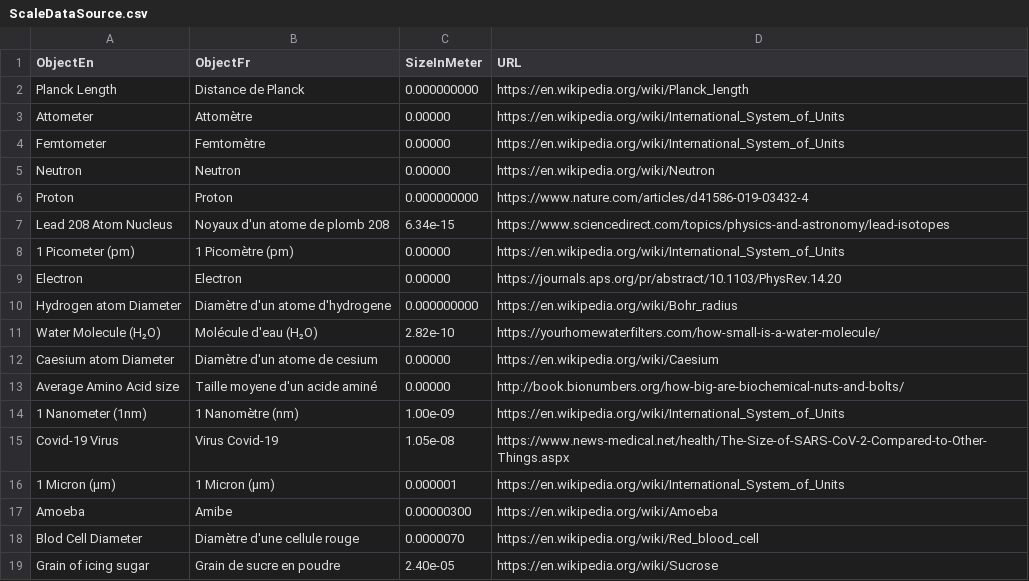
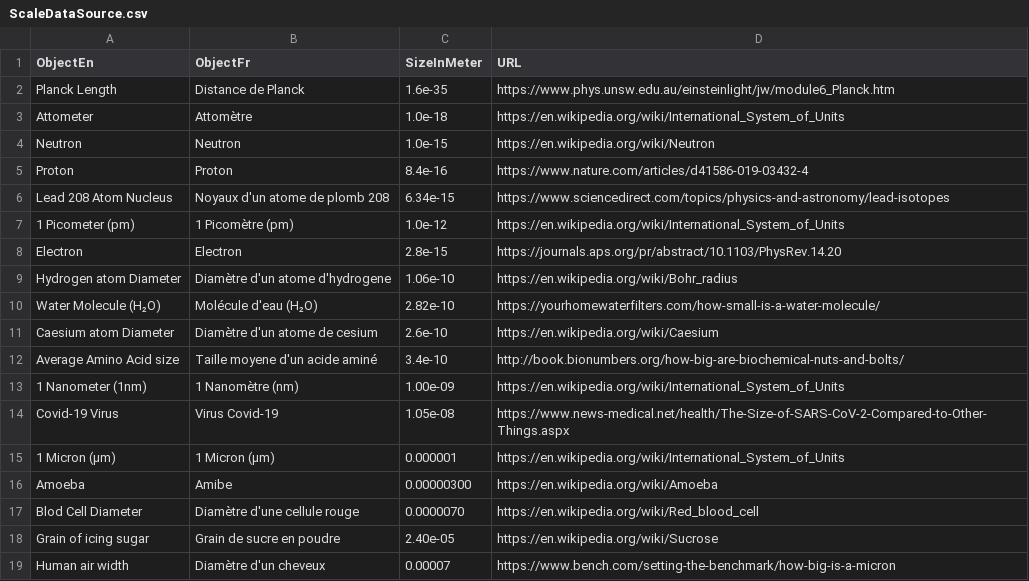
Before and after one commit to gbruneau/Scale, a CSV file: rawdata/ScaleDataSource.csv, drawn as a sheet; only a part is shown; the shorter side is filled out with more unchanged rows.

Commit message:
Fix value error in ScaleDataSource.csv

```diff
--- a/rawdata/ScaleDataSource.csv
+++ b/rawdata/ScaleDataSource.csv
@@ -1,14 +1,13 @@
 ObjectEn,ObjectFr,SizeInMeter,URL
-Planck Length,Distance de Planck,0.000000000,https://en.wikipedia.org/wiki/Planck_length
-Attometer,Attomètre,0.00000,https://en.wikipedia.org/wiki/International_System_of_Units
-Femtometer,Femtomètre,0.00000,https://en.wikipedia.org/wiki/International_System_of_Units
-Neutron,Neutron,0.00000,https://en.wikipedia.org/wiki/Neutron
-Proton,Proton,0.000000000,https://www.nature.com/articles/d41586-019-03432-4
+Planck Length,Distance de Planck,1.6e-35,https://www.phys.unsw.edu.au/einsteinlight/jw/module6_Planck.htm
+Attometer,Attomètre,1.0e-18,https://en.wikipedia.org/wiki/International_System_of_Units
+Neutron,Neutron,1.0e-15,https://en.wikipedia.org/wiki/Neutron
+Proton,Proton,8.4e-16,https://www.nature.com/articles/d41586-019-03432-4
 Lead 208 Atom Nucleus,Noyaux d'un atome de plomb 208,6.34e-15,https://www.sciencedirect.com/topics/physics-and-astronomy/lead-isotopes
-1 Picometer (pm),1 Picomètre (pm),0.00000,https://en.wikipedia.org/wiki/International_System_of_Units
-Electron,Electron,0.00000,https://journals.aps.org/pr/abstract/10.1103/PhysRev.14.20
-Hydrogen atom Diameter,Diamètre d'un atome d'hydrogene,0.000000000,https://en.wikipedia.org/wiki/Bohr_radius
+1 Picometer (pm),1 Picomètre (pm),1.0e-12,https://en.wikipedia.org/wiki/International_System_of_Units
+Electron,Electron,2.8e-15,https://journals.aps.org/pr/abstract/10.1103/PhysRev.14.20
+Hydrogen atom Diameter,Diamètre d'un atome d'hydrogene,1.06e-10,https://en.wikipedia.org/wiki/Bohr_radius
 Water Molecule (H₂O),Molécule d'eau (H₂O),2.82e-10,https://yourhomewaterfilters.com/how-small-is-a-water-molecule/
-Caesium atom Diameter,Diamètre d'un atome de cesium,0.00000,https://en.wikipedia.org/wiki/Caesium
-Average Amino Acid size,Taille moyene d'un acide aminé,0.00000,http://book.bionumbers.org/how-big-are-biochemical-nuts-and-bolts/
+Caesium atom Diameter,Diamètre d'un atome de cesium,2.6e-10,https://en.wikipedia.org/wiki/Caesium
+Average Amino Acid size,Taille moyene d'un acide aminé,3.4e-10,http://book.bionumbers.org/how-big-are-biochemical-nuts-and-bolts/
 1 Nanometer (1nm),1 Nanomètre (nm),1.00e-09,https://en.wikipedia.org/wiki/International_System_of_Units
```
Also changed, not shown: 3 other files.
